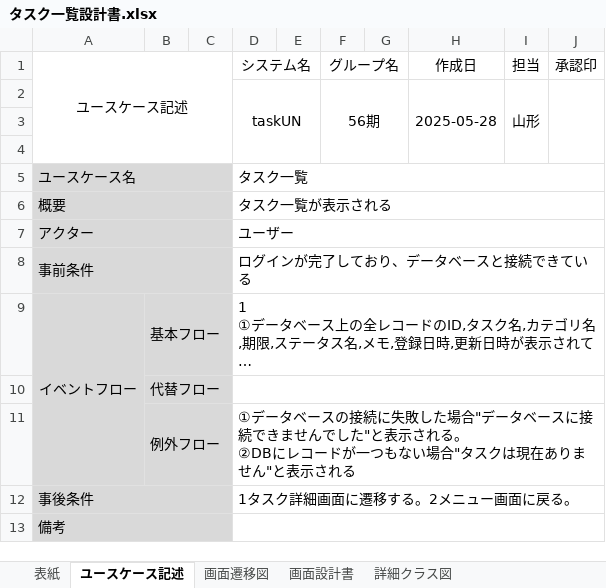
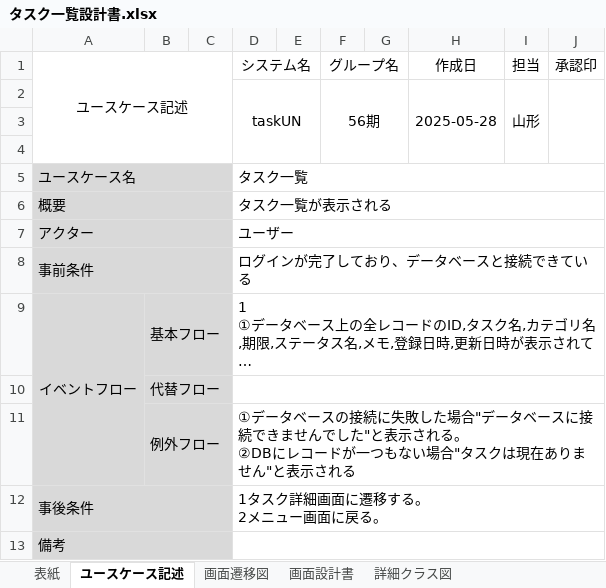
Before and after one commit to comsize-Furudate/taskUN, an Excel workbook: Documents/タスク一覧設計書.xlsx, sheet ユースケース記述, drawn as a sheet; long unchanged cells end in …; values as stored, in another font and other column widths than the file's, no borders; ↵ is a line break in a cell; the diff names each change by its address in the sheet, - before the commit and + after, or states it on an @@ line.

```diff
--- a/Documents/タスク一覧設計書.xlsx (sheet ユースケース記述)
+++ b/Documents/タスク一覧設計書.xlsx (sheet ユースケース記述)
-D12 (システム名): 1タスク詳細画面に遷移する。2メニュー画面に戻る。
+D12 (システム名): 1タスク詳細画面に遷移する。 ↵ 2メニュー画面に戻る。
```
Also changed, not shown: sheet JUnitテスト仕様書兼報告書, sheet テスト仕様書兼結果報告書, charts or pictures, Documents/メニュー画面設計書.xlsx, Documents/ログアウト機能設計書.xlsx, 5 other files.
